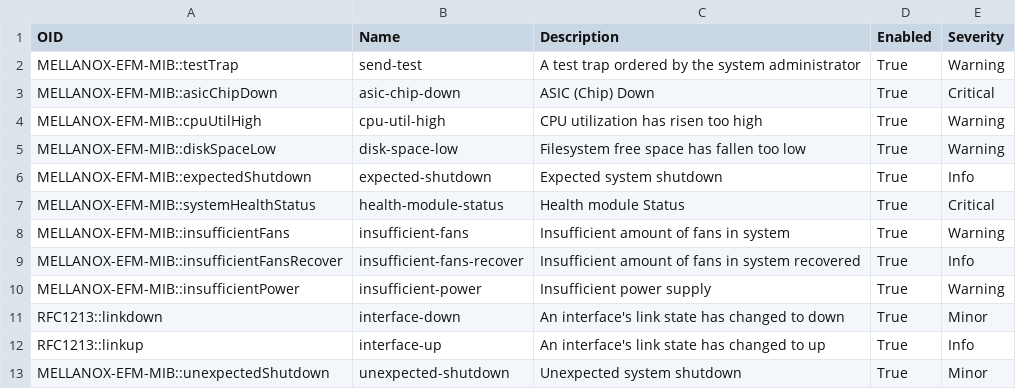
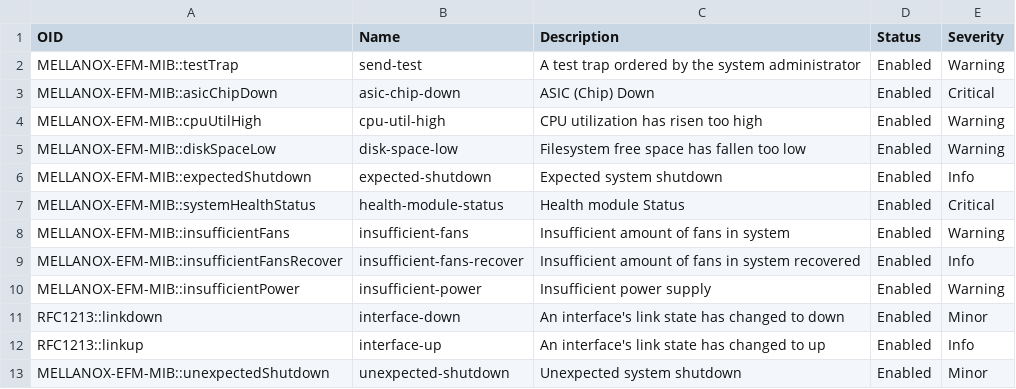
Before and after one commit to Mellanox/ufm_sdk_3.0, a CSV file: plugins/snmp_receiver_plugin/snmp_server/traps_policy.csv, drawn as a sheet.

Commit message:
Switched to "status" = "enabled"/"disabled"

```diff
--- a/plugins/snmp_receiver_plugin/snmp_server/traps_policy.csv
+++ b/plugins/snmp_receiver_plugin/snmp_server/traps_policy.csv
@@ -1,13 +1,13 @@
-OID,Name,Description,Enabled,Severity
-MELLANOX-EFM-MIB::testTrap,send-test,A test trap ordered by the system administrator,True,Warning
-MELLANOX-EFM-MIB::asicChipDown,asic-chip-down,ASIC (Chip) Down,True,Critical
-MELLANOX-EFM-MIB::cpuUtilHigh,cpu-util-high,CPU utilization has risen too high,True,Warning
-MELLANOX-EFM-MIB::diskSpaceLow,disk-space-low,Filesystem free space has fallen too low,True,Warning
-MELLANOX-EFM-MIB::expectedShutdown,expected-shutdown,Expected system shutdown,True,Info
-MELLANOX-EFM-MIB::systemHealthStatus,health-module-status,Health module Status,True,Critical
-MELLANOX-EFM-MIB::insufficientFans,insufficient-fans,Insufficient amount of fans in system,True,Warning
-MELLANOX-EFM-MIB::insufficientFansRecover,insufficient-fans-recover,Insufficient amount of fans in system recovered,True,Info
-MELLANOX-EFM-MIB::insufficientPower,insufficient-power,Insufficient power supply,True,Warning
-RFC1213::linkdown,interface-down,An interface's link state has changed to down,True,Minor
-RFC1213::linkup,interface-up,An interface's link state has changed to up,True,Info
-MELLANOX-EFM-MIB::unexpectedShutdown,unexpected-shutdown,Unexpected system shutdown,True,Minor
+OID,Name,Description,Status,Severity
+MELLANOX-EFM-MIB::testTrap,send-test,A test trap ordered by the system administrator,Enabled,Warning
+MELLANOX-EFM-MIB::asicChipDown,asic-chip-down,ASIC (Chip) Down,Enabled,Critical
+MELLANOX-EFM-MIB::cpuUtilHigh,cpu-util-high,CPU utilization has risen too high,Enabled,Warning
+MELLANOX-EFM-MIB::diskSpaceLow,disk-space-low,Filesystem free space has fallen too low,Enabled,Warning
+MELLANOX-EFM-MIB::expectedShutdown,expected-shutdown,Expected system shutdown,Enabled,Info
+MELLANOX-EFM-MIB::systemHealthStatus,health-module-status,Health module Status,Enabled,Critical
+MELLANOX-EFM-MIB::insufficientFans,insufficient-fans,Insufficient amount of fans in system,Enabled,Warning
+MELLANOX-EFM-MIB::insufficientFansRecover,insufficient-fans-recover,Insufficient amount of fans in system recovered,Enabled,Info
+MELLANOX-EFM-MIB::insufficientPower,insufficient-power,Insufficient power supply,Enabled,Warning
+RFC1213::linkdown,interface-down,An interface's link state has changed to down,Enabled,Minor
+RFC1213::linkup,interface-up,An interface's link state has changed to up,Enabled,Info
+MELLANOX-EFM-MIB::unexpectedShutdown,unexpected-shutdown,Unexpected system shutdown,Enabled,Minor
```
